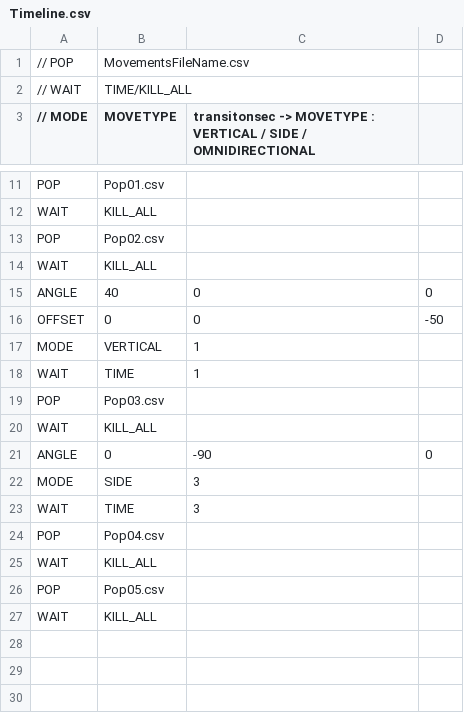
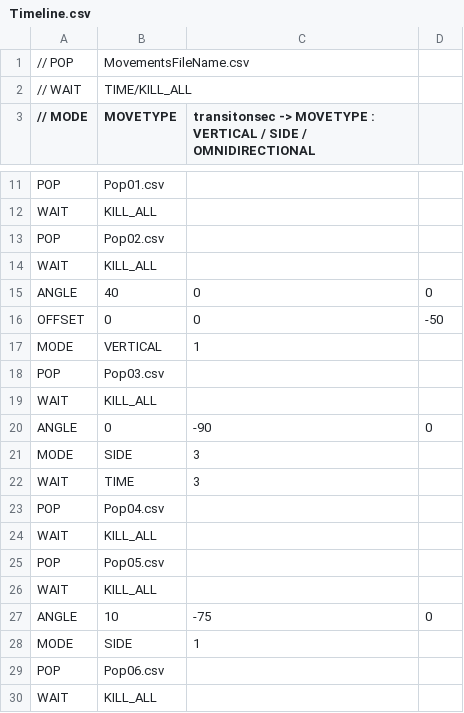
Before and after one commit to TaiseiHamaya/SummerProduct2024, a CSV file: DirectXGame/Resources/timeline/Timeline.csv, drawn as a sheet; only a part is shown, gaps mark what is left out.

```diff
--- a/DirectXGame/Resources/timeline/Timeline.csv
+++ b/DirectXGame/Resources/timeline/Timeline.csv
@@ -17,3 +17,2 @@ OFFSET,0,0,-50
 MODE,VERTICAL,1,
-WAIT,TIME,1,
 POP,Pop03.csv,,
@@ -26,2 +25,6 @@ WAIT,KILL_ALL,,
 POP,Pop05.csv,,
+WAIT,KILL_ALL,,
+ANGLE,10,-75,0
+MODE,SIDE,1,
+POP,Pop06.csv,,
 WAIT,KILL_ALL,,
```
Also changed, not shown: DirectXGame/Resources/timeline/Enemy/MovementsFile/Move01.csv, DirectXGame/Resources/timeline/Enemy/MovementsFile/Move03.csv, 2 other files.
